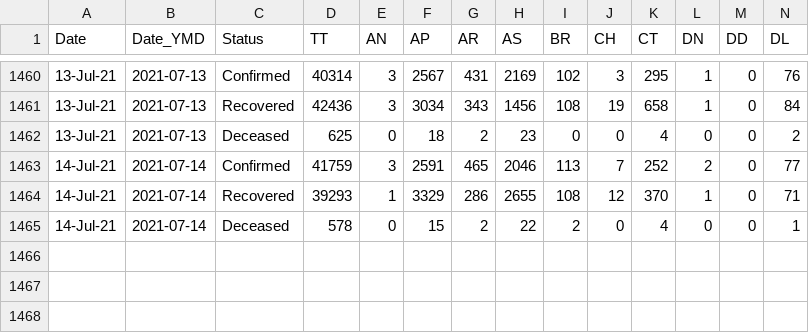
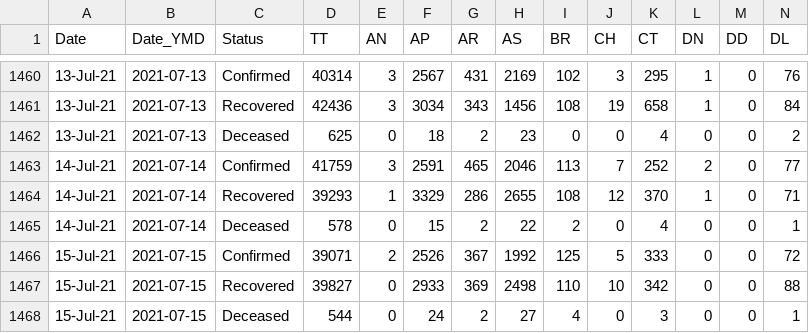
Before and after one commit to arya46/Covid-19-EDA, a CSV file: data/covidIN_state_wise_daily.csv, drawn as a sheet; only a part is shown, gaps mark what is left out; rows hold the shown columns only; the diff names each change by its address in the sheet, - before the commit and + after, or states it on an @@ line.

Commit message:
data updated on - Fri Jul 16 05:32:49 UTC 2021

```diff
--- a/data/covidIN_state_wise_daily.csv
+++ b/data/covidIN_state_wise_daily.csv
+row 1466: 15-Jul-21 | 2021-07-15 | Confirmed | 39071 | 2 | 2526 | 367 | 1992 | 125 | 5 | 333 | 0 | 0 | 72
+row 1467: 15-Jul-21 | 2021-07-15 | Recovered | 39827 | 0 | 2933 | 369 | 2498 | 110 | 10 | 342 | 0 | 0 | 88
+row 1468: 15-Jul-21 | 2021-07-15 | Deceased | 544 | 0 | 24 | 2 | 27 | 4 | 0 | 3 | 0 | 0 | 1
```
Also changed, not shown: data/cases_ts.csv, data/covidIN_districtwise_current.csv, 3 other files.
